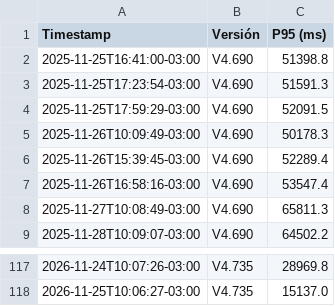
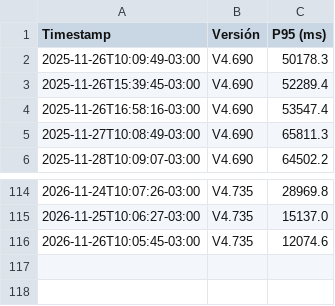
Before and after one commit to chbazan/tr_cypress_reports, a CSV file: Testing01/Petersen/tendencia_p95_versiones.csv, drawn as a sheet; only a part is shown, gaps mark what is left out; removed rows and columns are numbered as before the commit, all else as after; the diff names each change by its address in the sheet, - before the commit and + after, or states it on an @@ line.

```diff
--- a/Testing01/Petersen/tendencia_p95_versiones.csv
+++ b/Testing01/Petersen/tendencia_p95_versiones.csv
-row 2: 2025-11-25T16:41:00-03:00 | V4.690 | 51398.8
-row 3: 2025-11-25T17:23:54-03:00 | V4.690 | 51591.3
-row 4: 2025-11-25T17:59:29-03:00 | V4.690 | 52091.5
+row 116: 2026-11-26T10:05:45-03:00 | V4.735 | 12074.6
```
Also changed, not shown: Testing01/Petersen/V4.735/comparativa_por_descripcion_vs_V4.731.csv, Testing01/Petersen/V4.735/p95_descripciones_nuevas.csv, 8 other files.
